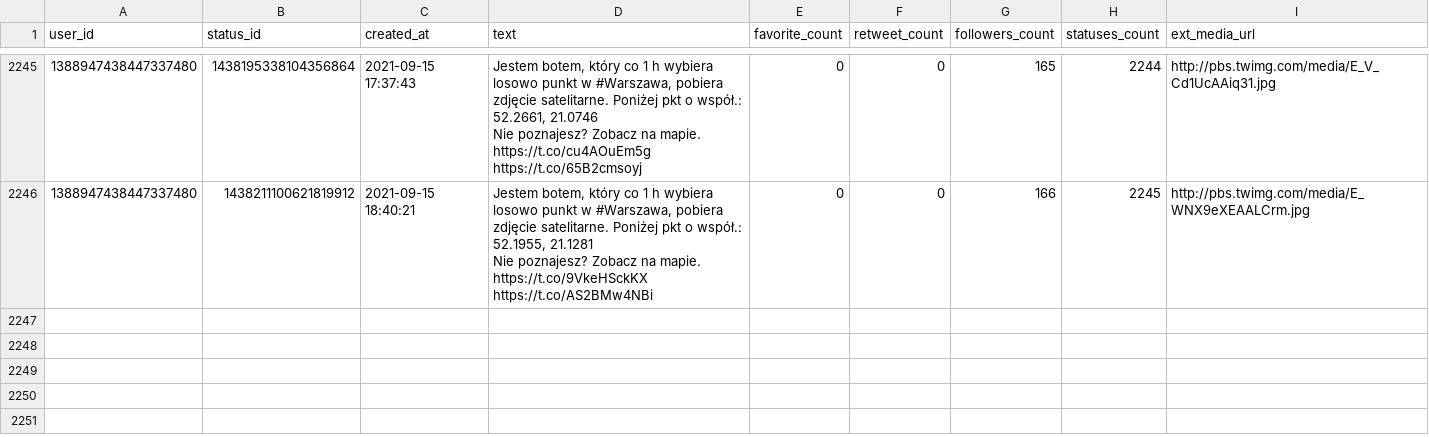
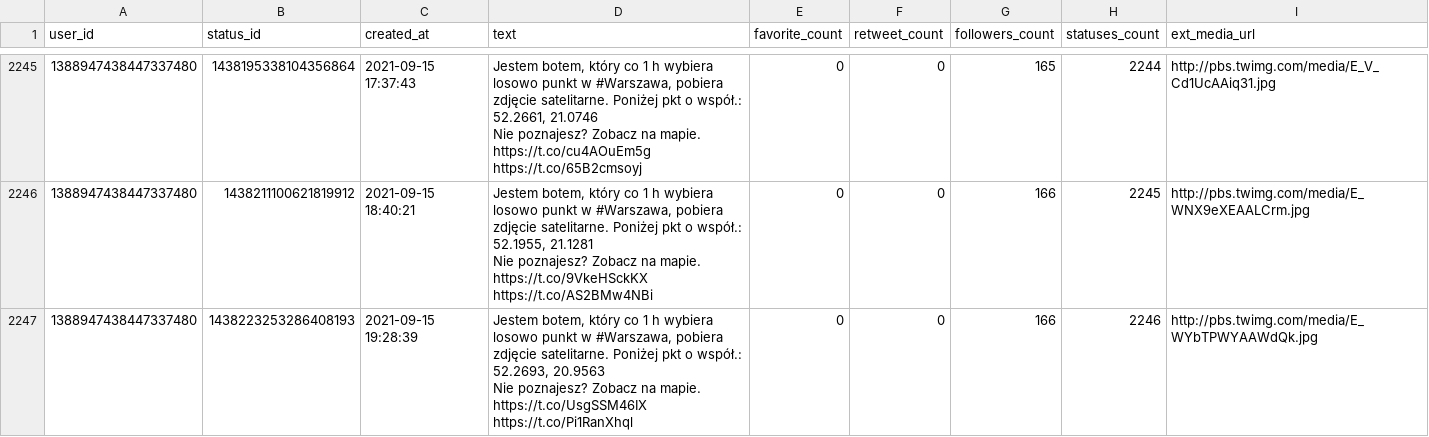
Before and after one commit to sms1962/warszawabot, a CSV file: data/archiwum_twitow.csv, drawn as a sheet; only a part is shown, gaps mark what is left out.

Commit message:
Zapisanie nowych twitow

```diff
--- a/data/archiwum_twitow.csv
+++ b/data/archiwum_twitow.csv
@@ -4479 +4479,3 @@ Nie poznajesz? Zobacz na mapie. https://t.co/cu4AOuEm5g https://t.co/65B2cmsoyj"
 Nie poznajesz? Zobacz na mapie. https://t.co/9VkeHSckKX https://t.co/AS2BMw4NBi",0,0,166,2245,http://pbs.twimg.com/media/E_WNX9eXEAALCrm.jpg
+1388947438447337480,1438223253286408193,2021-09-15 19:28:39,"Jestem botem, który co 1 h wybiera losowo punkt w #Warszawa, pobiera zdjęcie satelitarne. Poniżej pkt o współ.: 52.2693, 20.9563
+Nie poznajesz? Zobacz na mapie. https://t.co/UsgSSM46IX https://t.co/Pi1RanXhql",0,0,166,2246,http://pbs.twimg.com/media/E_WYbTPWYAAWdQk.jpg
```
Also changed, not shown: 1 other file.
